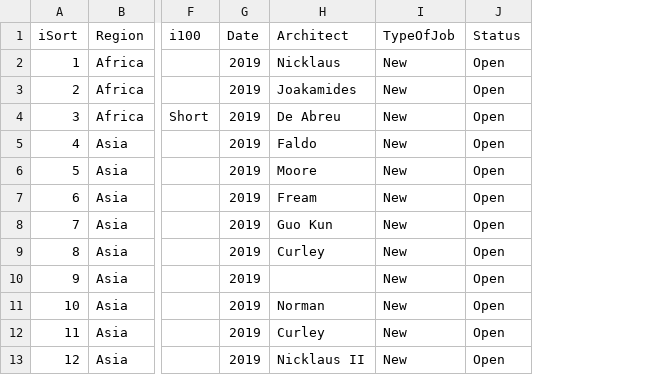
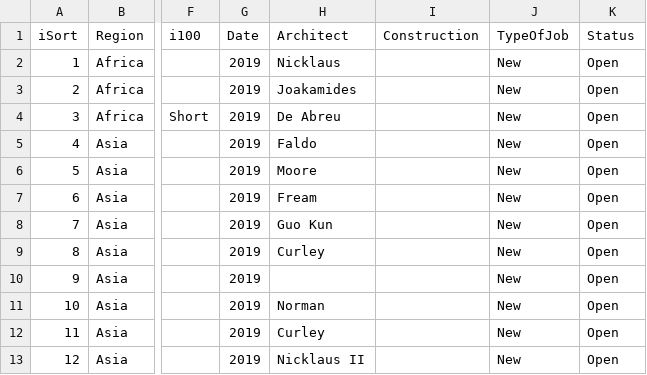
Before and after one commit to stennety/mywebsite, a CSV file: _data/all2019.csv, drawn as a sheet; only a part is shown, gaps mark what is left out; the diff names each change by its address in the sheet, - before the commit and + after, or states it on an @@ line.

Commit message:
Update all2019.csv

```diff
--- a/_data/all2019.csv
+++ b/_data/all2019.csv
+column I (Construction), empty
```
